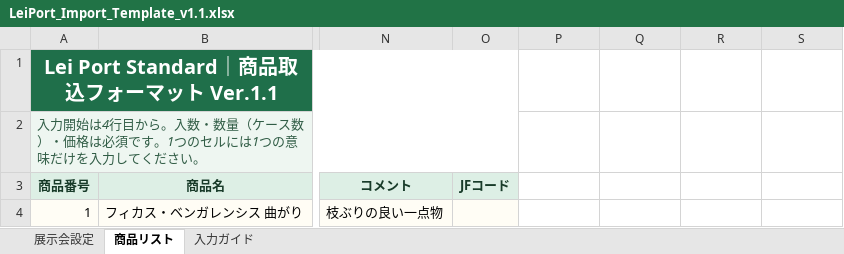
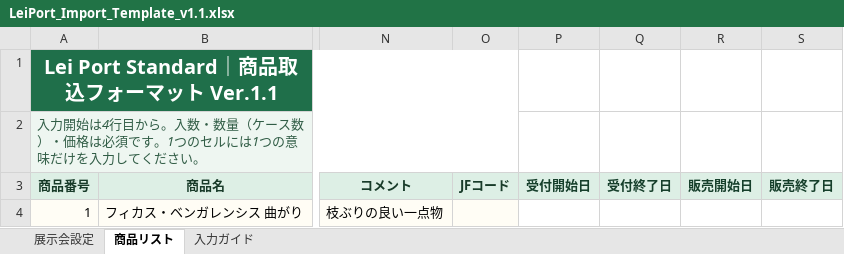
Before and after one commit to tyuyopon11/mobile-order-system, an Excel workbook: public/templates/LeiPort_Import_Template_v1.1.xlsx, sheet 商品リスト, drawn as a sheet; only a part is shown, gaps mark what is left out; values as stored, in another font and other column widths than the file's, no borders; table styles not drawn; the diff names each change by its address in the sheet, - before the commit and + after, or states it on an @@ line.

Commit message:
Support Excel product periods and existing exhibition append imports

```diff
--- a/public/templates/LeiPort_Import_Template_v1.1.xlsx (sheet 商品リスト)
+++ b/public/templates/LeiPort_Import_Template_v1.1.xlsx (sheet 商品リスト)
-P3: (empty)
+P3: 受付開始日
-P3:S3 fill: none
+P3:S3 fill: #DDEFE5
-Q3: (empty)
+Q3: 受付終了日
-R3: (empty)
+R3: 販売開始日
-S3: (empty)
+S3: 販売終了日
```
Also changed, not shown: 2 other files.
